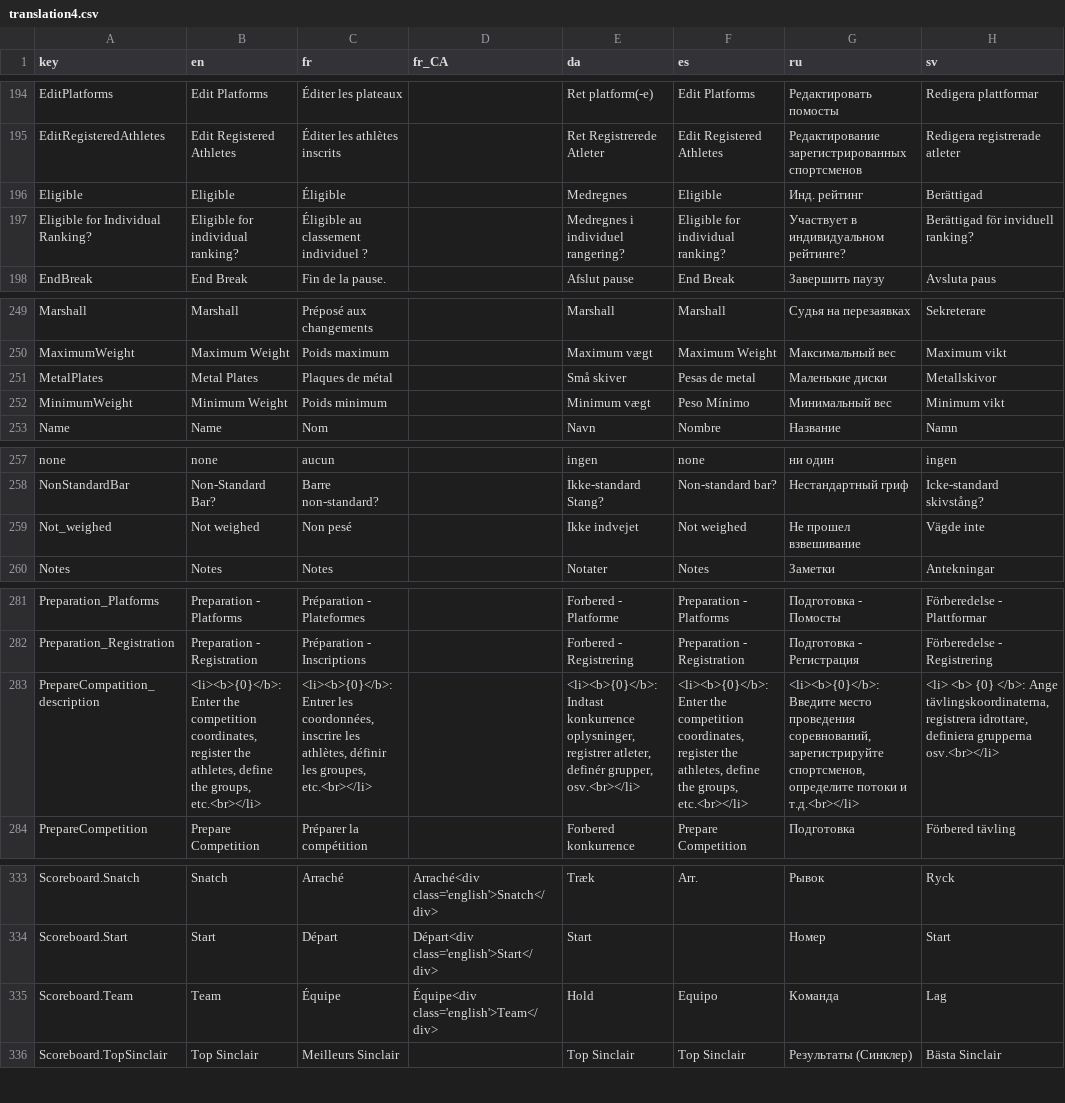
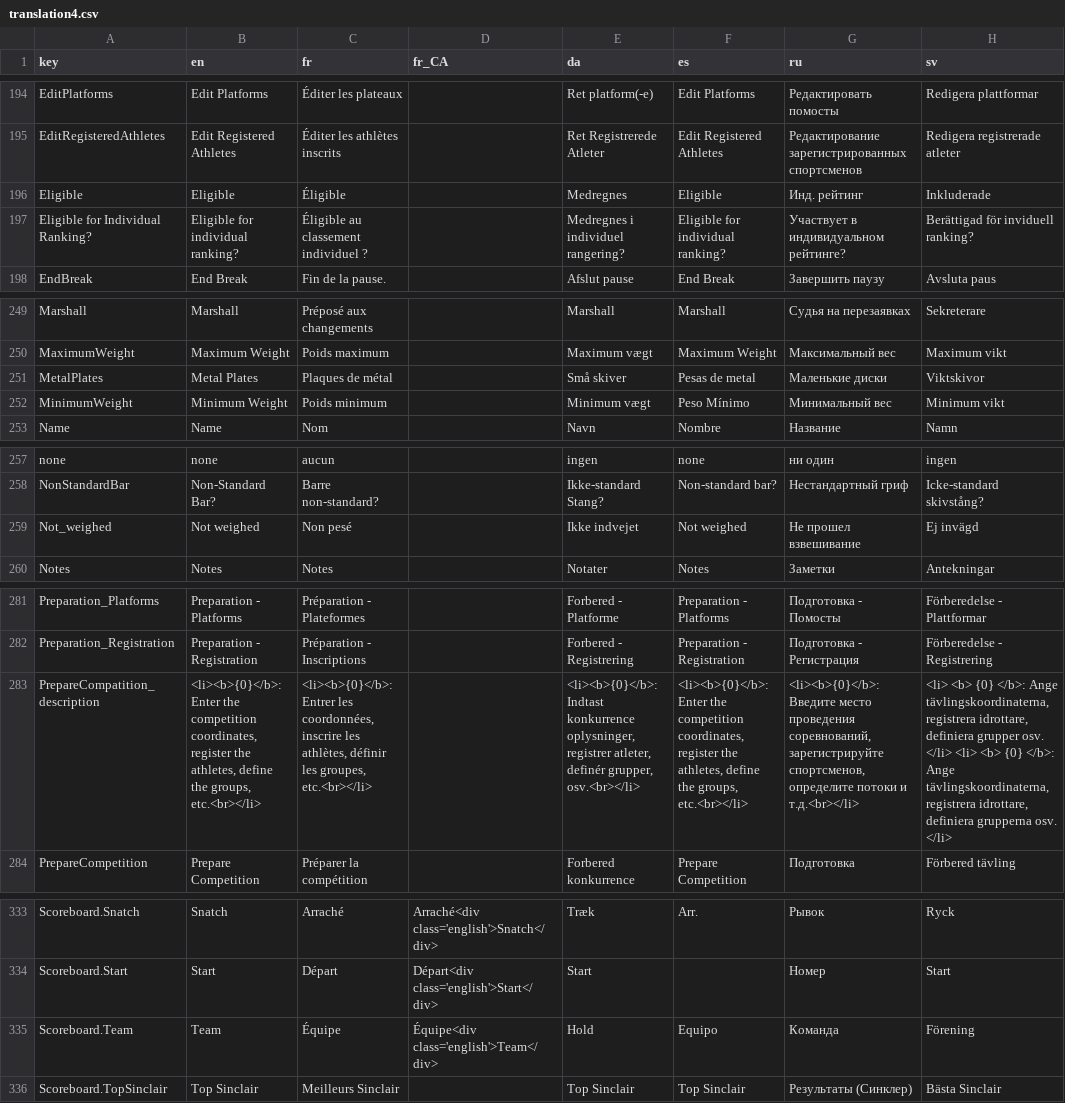
Before and after one commit to jflamy/owlcms4, a CSV file: owlcms/src/main/resources/i18n/translation4.csv, drawn as a sheet; only a part is shown, gaps mark what is left out; the diff covers the shown part only; the diff names each change by its address in the sheet, - before the commit and + after, or states it on an @@ line.

```diff
--- a/owlcms/src/main/resources/i18n/translation4.csv
+++ b/owlcms/src/main/resources/i18n/translation4.csv
-H196 (sv): Berättigad
+H196 (sv): Inkluderade
-H251 (sv): Metallskivor
+H251 (sv): Viktskivor
-H259 (sv): Vägde inte
+H259 (sv): Ej invägd
-H283 (sv): …idrottare, definiera grupperna osv.<br></li>
+H283 (sv): …idrottare, definiera grupper osv. </li> <li> <b> {0} </b>: Ange tävlingskoordinaterna, registrera idrottare, definiera grupperna osv. </li>
-H335 (sv): Lag
+H335 (sv): Förening
```
Also changed, not shown: 19 edited cells elsewhere in this file.
